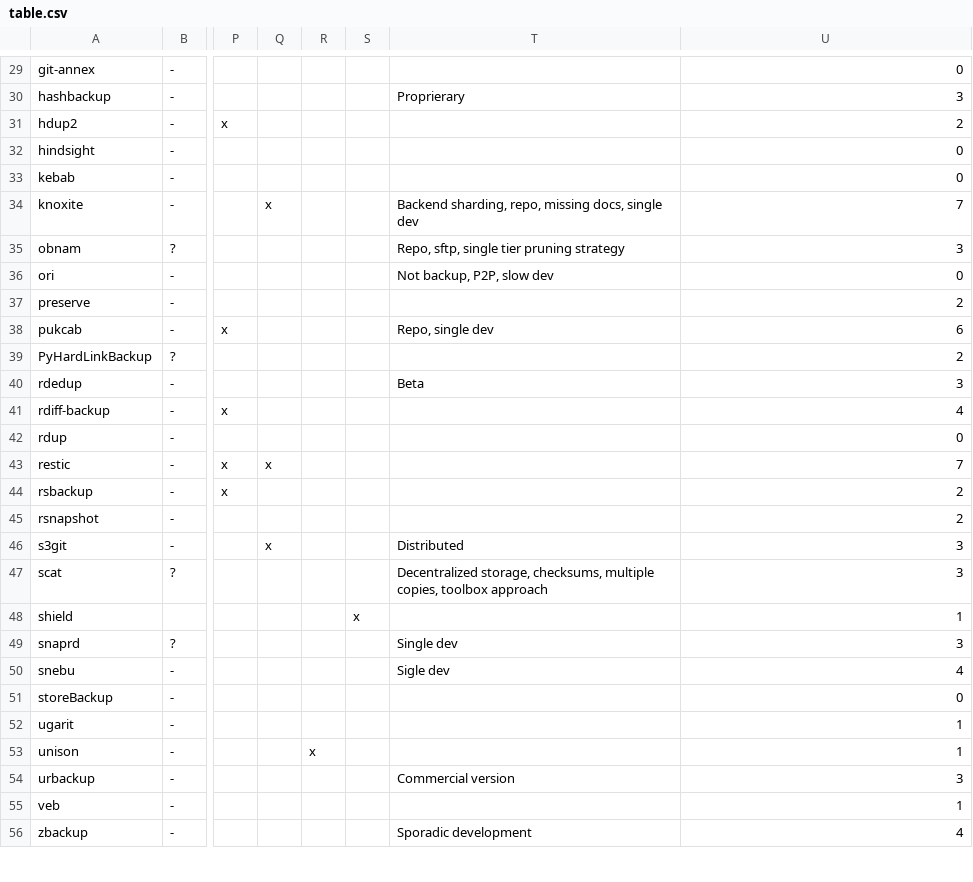
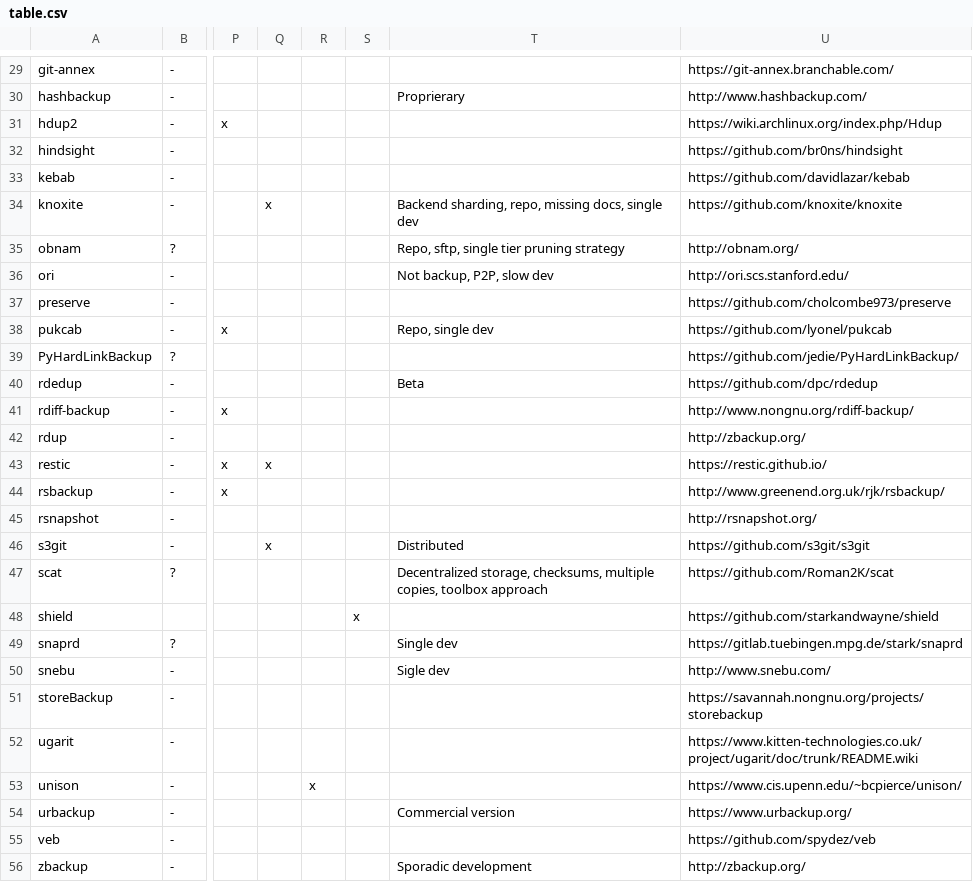
Before and after one commit to restic/others, a CSV file: table.csv, drawn as a sheet; only a part is shown, gaps mark what is left out; the diff covers the shown part only; the diff names each change by its address in the sheet, - before the commit and + after, or states it on an @@ line.

Commit message:
Add links, remove checked count

```diff
--- a/table.csv
+++ b/table.csv
-U29: 0
+U29: https://git-annex.branchable.com/
-U30: 3
+U30: http://www.hashbackup.com/
-U31: 2
+U31: https://wiki.archlinux.org/index.php/Hdup
-U32: 0
+U32: https://github.com/br0ns/hindsight
-U33: 0
+U33: https://github.com/davidlazar/kebab
-U34: 7
+U34: https://github.com/knoxite/knoxite
-U35: 3
+U35: http://obnam.org/
-U36: 0
+U36: http://ori.scs.stanford.edu/
-U37: 2
+U37: https://github.com/cholcombe973/preserve
-U38: 6
+U38: https://github.com/lyonel/pukcab
-U39: 2
+U39: https://github.com/jedie/PyHardLinkBackup/
-U40: 3
+U40: https://github.com/dpc/rdedup
-U41: 4
+U41: http://www.nongnu.org/rdiff-backup/
-U42: 0
+U42: http://zbackup.org/
-U43: 7
+U43: https://restic.github.io/
-U44: 2
+U44: http://www.greenend.org.uk/rjk/rsbackup/
-U45: 2
+U45: http://rsnapshot.org/
-U46: 3
+U46: https://github.com/s3git/s3git
-U47: 3
+U47: https://github.com/Roman2K/scat
-U48: 1
+U48: https://github.com/starkandwayne/shield
-U49: 3
+U49: https://gitlab.tuebingen.mpg.de/stark/snaprd
-U50: 4
+U50: http://www.snebu.com/
-U51: 0
+U51: https://savannah.nongnu.org/projects/storebackup
-U52: 1
+U52: https://www.kitten-technologies.co.uk/project/ugarit/doc/trunk/README.wiki
-U53: 1
+U53: https://www.cis.upenn.edu/~bcpierce/unison/
-U54: 3
+U54: https://www.urbackup.org/
-U55: 1
+U55: https://github.com/spydez/veb
-U56: 4
+U56: http://zbackup.org/
```
Also changed, not shown: 33 edited cells elsewhere in this file.
